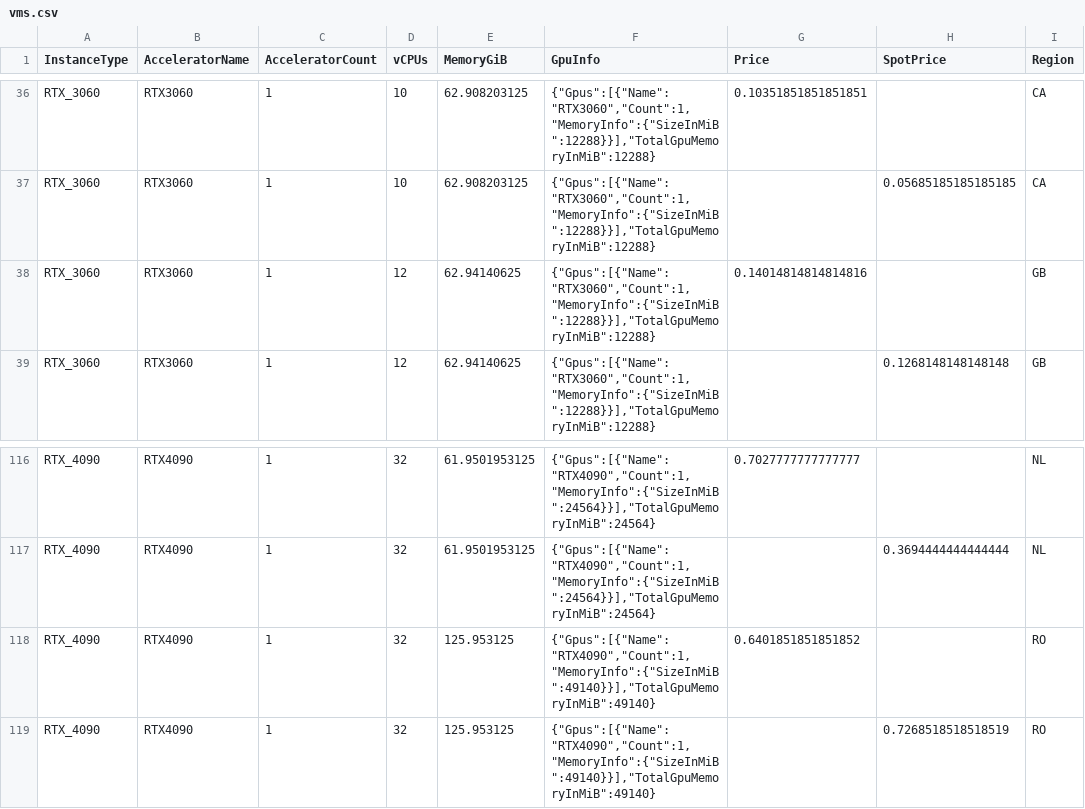
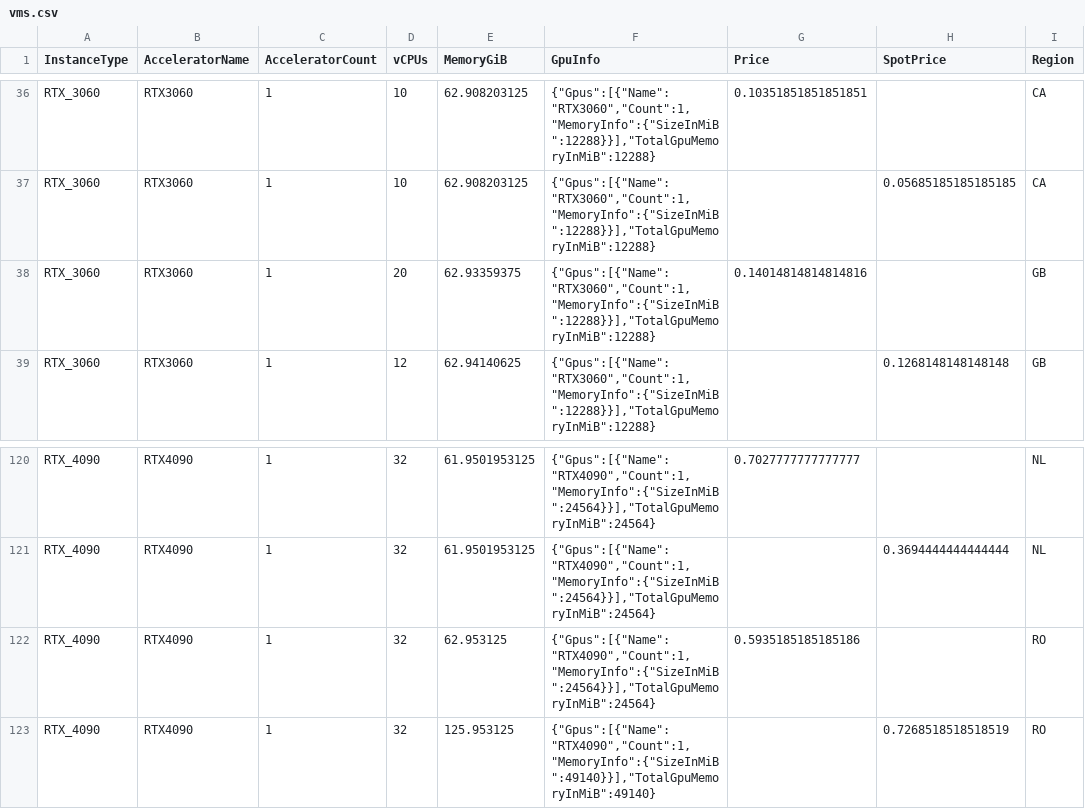
Before and after one commit to anycloud-sh/catalog, a CSV file: vast/vms.csv, drawn as a sheet; only a part is shown, gaps mark what is left out; addresses are those after the commit; the diff covers the shown part only; the diff names each change by its address in the sheet, - before the commit and + after, or states it on an @@ line.

```diff
--- a/vast/vms.csv
+++ b/vast/vms.csv
-D38 (vCPUs): 12
+D38 (vCPUs): 20
-E38 (MemoryGiB): 62.94140625
+E38 (MemoryGiB): 62.93359375
-E122 (MemoryGiB): 125.953125
+E122 (MemoryGiB): 62.953125
-F122 (GpuInfo): {"Gpus":[{"Name":"RTX4090","Count":1,"MemoryInfo":{"SizeInMiB":49140}}],"TotalGpuMemoryInMiB":49140}
+F122 (GpuInfo): {"Gpus":[{"Name":"RTX4090","Count":1,"MemoryInfo":{"SizeInMiB":24564}}],"TotalGpuMemoryInMiB":24564}
-G122 (Price): 0.6401851851851852
+G122 (Price): 0.5935185185185186
```
Also changed, not shown: 4 added rows and 21 edited cells elsewhere in this file.
